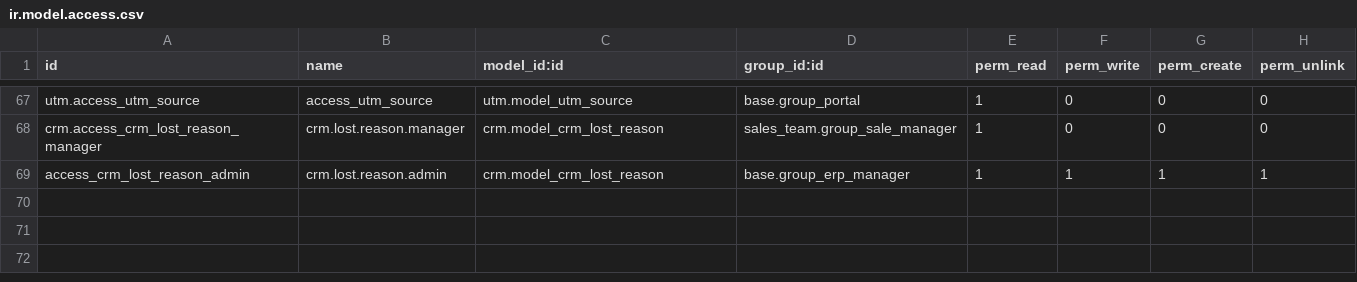
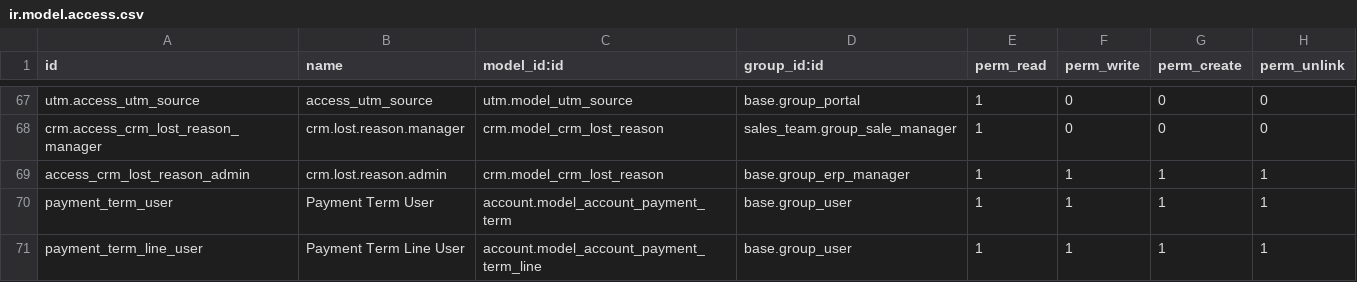
Before and after one commit to diptisahu999/Solitechsolar, a CSV file: crm_17/security/ir.model.access.csv, drawn as a sheet; only a part is shown, gaps mark what is left out.

```diff
--- a/crm_17/security/ir.model.access.csv
+++ b/crm_17/security/ir.model.access.csv
@@ -69 +69,3 @@ crm.access_crm_lost_reason_manager,crm.lost.reason.manager,crm.model_crm_lost_re
 access_crm_lost_reason_admin,crm.lost.reason.admin,crm.model_crm_lost_reason,base.group_erp_manager,1,1,1,1
+payment_term_user,Payment Term User,account.model_account_payment_term,base.group_user,1,1,1,1
+payment_term_line_user,Payment Term Line User,account.model_account_payment_term_line,base.group_user,1,1,1,1
```
Also changed, not shown: 2 other files.
